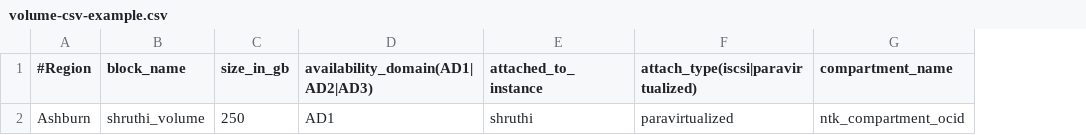
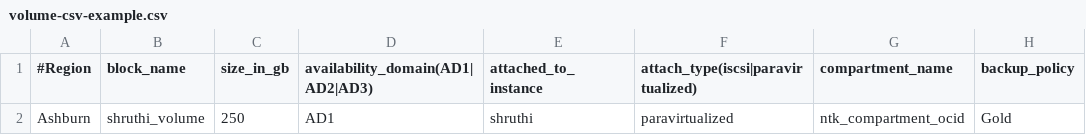
Before and after one commit to oracle-devrel/cd3-automation-toolkit, a CSV file: oci_tenancy/SetUpOCI_Via_TF/example/BlockVolume/volume-csv-example.csv, drawn as a sheet; the diff names each change by its address in the sheet, - before the commit and + after, or states it on an @@ line.

Commit message:
added CSV for backup policies

```diff
--- a/oci_tenancy/SetUpOCI_Via_TF/example/BlockVolume/volume-csv-example.csv
+++ b/oci_tenancy/SetUpOCI_Via_TF/example/BlockVolume/volume-csv-example.csv
+column H (backup_policy), row 2: Gold
```
Also changed, not shown: 3 other files.
